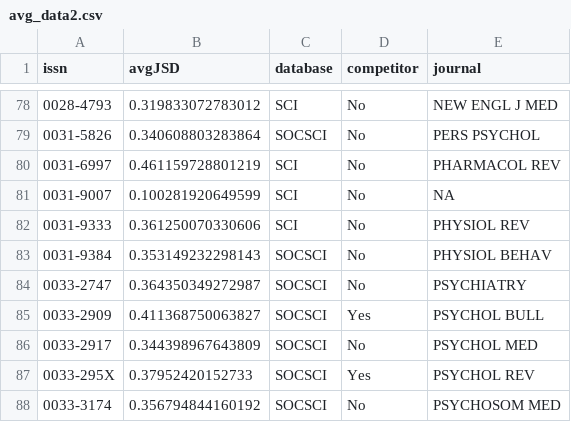
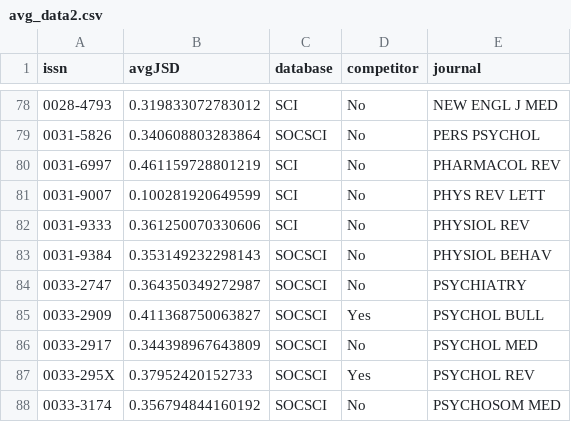
Before and after one commit to tillbe/cogsci-interdisciplinarity-jsd, a CSV file: avg_data2.csv, drawn as a sheet; only a part is shown, gaps mark what is left out.

Commit message:
added PHYS REV LETT name

```diff
--- a/avg_data2.csv
+++ b/avg_data2.csv
@@ -80,3 +80,3 @@
 "0031-6997",0.461159728801219,"SCI","No","PHARMACOL REV"
-"0031-9007",0.100281920649599,"SCI","No",NA
+"0031-9007",0.100281920649599,"SCI","No",PHYS REV LETT
 "0031-9333",0.361250070330606,"SCI","No","PHYSIOL REV"
```
